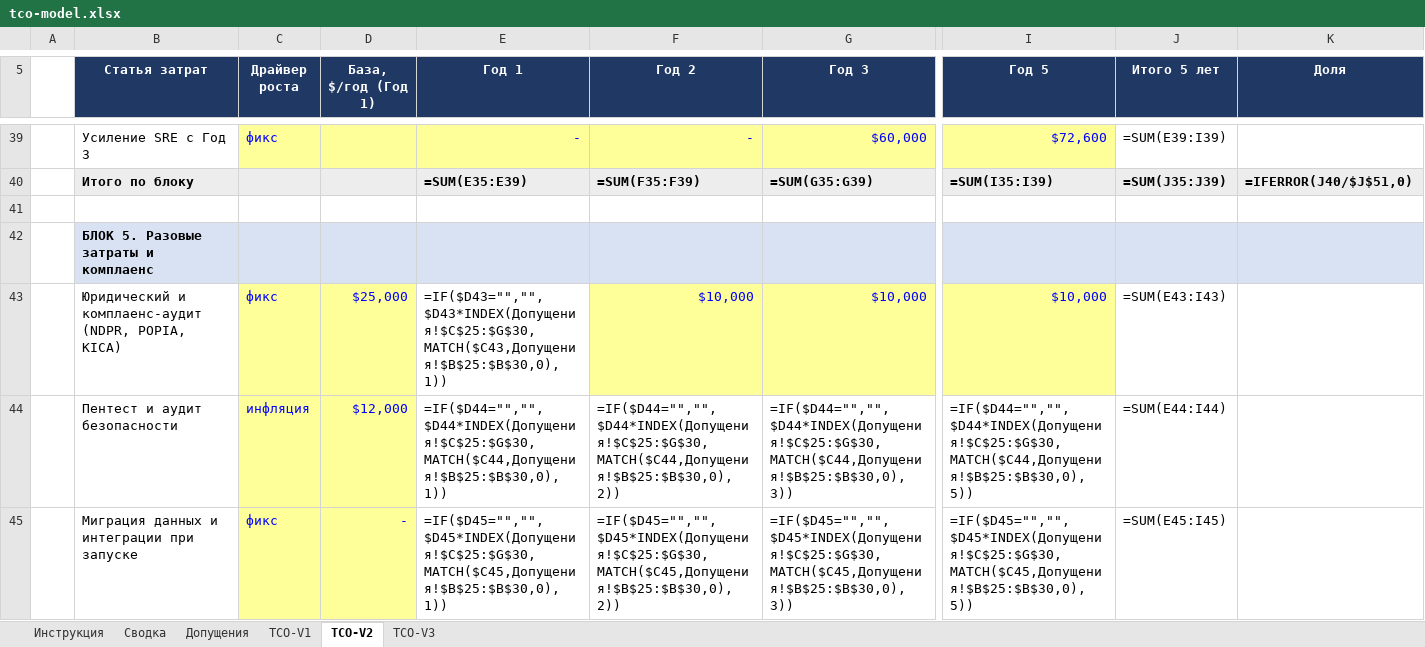
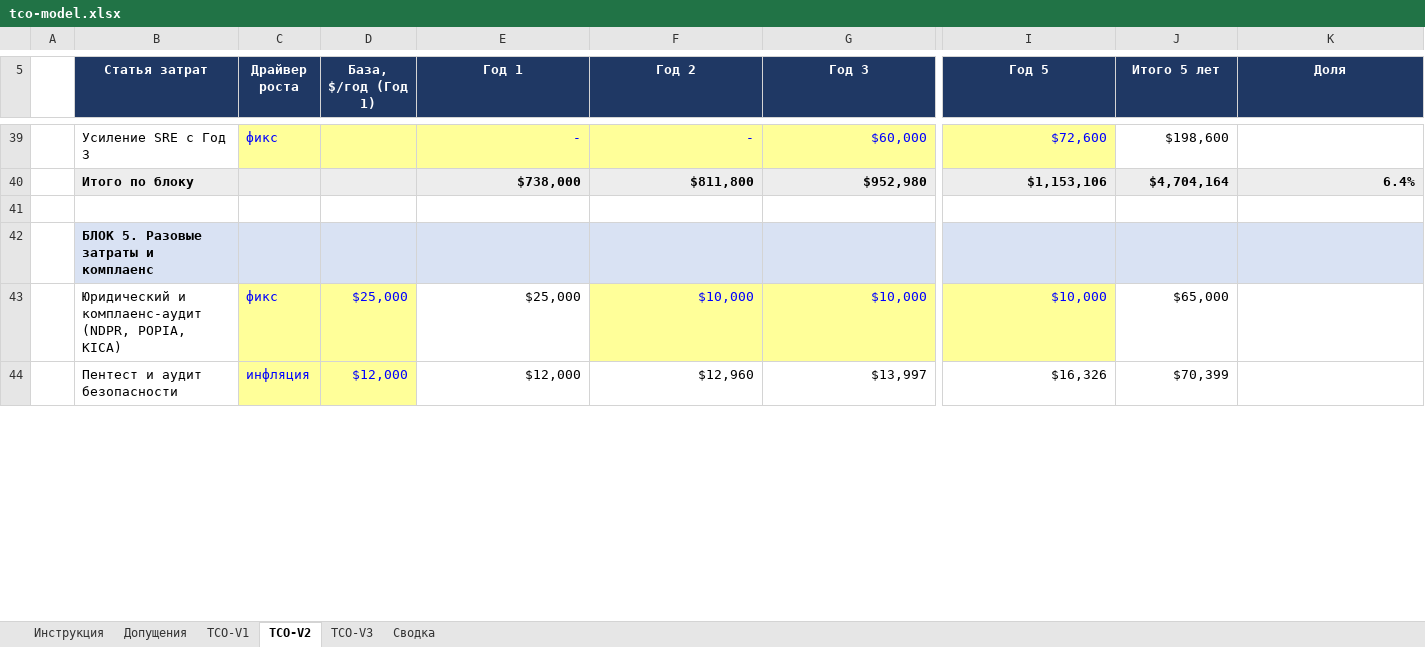
Before and after one commit to NovikovMS/Africa_Delivery, an Excel workbook: Task2/tco-model.xlsx, sheet TCO-V2, drawn as a sheet; only a part is shown, gaps mark what is left out; values as stored, in another font and other column widths than the file's, no borders; formulas without a stored value are shown as written; removed rows and columns are numbered as before the commit, all else as after; rows hold the shown columns only; the diff covers the shown part only; the diff names each change by its address in the sheet, - before the commit and + after, or states it on an @@ line.

```diff
--- a/Task2/tco-model.xlsx (sheet TCO-V2)
+++ b/Task2/tco-model.xlsx (sheet TCO-V2)
@@ sheet tab order changed: Инструкция | Допущения | TCO-V1 | TCO-V2 | TCO-V3 | Сводка @@
-J39 (Итого 5 лет): =SUM(E39:I39)
+J39 (Итого 5 лет): $198,600
-row 40:  | Итого по блоку |  |  | =SUM(E35:E39) | =SUM(F35:F39) | =SUM(G35:G39) | =SUM(I35:I39) | =SUM(J35:J39) | =IFERROR(J40/$J$51,0)
+row 40:  | Итого по блоку |  |  | $738,000 | $811,800 | $952,980 | $1,153,106 | $4,704,164 | 6.4%
-E43 (Год 1): =IF($D43="","",$D43*INDEX(Допущения!$C$25:$G$30,MATCH($C43,Допущения!$B$25:$B$30,0),1))
+E43 (Год 1): $25,000
-J43 (Итого 5 лет): =SUM(E43:I43)
+J43 (Итого 5 лет): $65,000
-row 44:  | Пентест и аудит безопасности | инфляция | $12,000 | =IF($D44="","",$D44*INDEX(Допущения!$C$25:$G$30,MATCH($C44,Допущения!$B$25:$B$30,0),1)) | =IF($D44="","",$D44*INDEX(Допущения!$C$25:$G$30,MATCH($C44,Допущения!$B$25:$B$30,0),2)) | =IF($D44="","",$D44*INDEX(Допущения!$C$25:$G$30,MATCH($C44,Допущения!$B$25:$B$30,0),3)) | =IF($D44="","",$D44*INDEX(Допущения!$C$25:$G$30,MATCH($C44,Допущения!$B$25:$B$30,0),5)) | =SUM(E44:I44)
-row 45:  | Миграция данных и интеграции при запуске | фикс | - | =IF($D45="","",$D45*INDEX(Допущения!$C$25:$G$30,MATCH($C45,Допущения!$B$25:$B$30,0),1)) | =IF($D45="","",$D45*INDEX(Допущения!$C$25:$G$30,MATCH($C45,Допущения!$B$25:$B$30,0),2)) | =IF($D45="","",$D45*INDEX(Допущения!$C$25:$G$30,MATCH($C45,Допущения!$B$25:$B$30,0),3)) | =IF($D45="","",$D45*INDEX(Допущения!$C$25:$G$30,MATCH($C45,Допущения!$B$25:$B$30,0),5)) | =SUM(E45:I45)
+row 44:  | Пентест и аудит безопасности | инфляция | $12,000 | $12,000 | $12,960 | $13,997 | $16,326 | $70,399
```
Also changed, not shown: 34 added rows, 33 removed rows and 17 edited cells elsewhere in this sheet, sheet TCO-V3, sheet TCO-V1, sheet Сводка, sheet Допущения, 1 other file.
